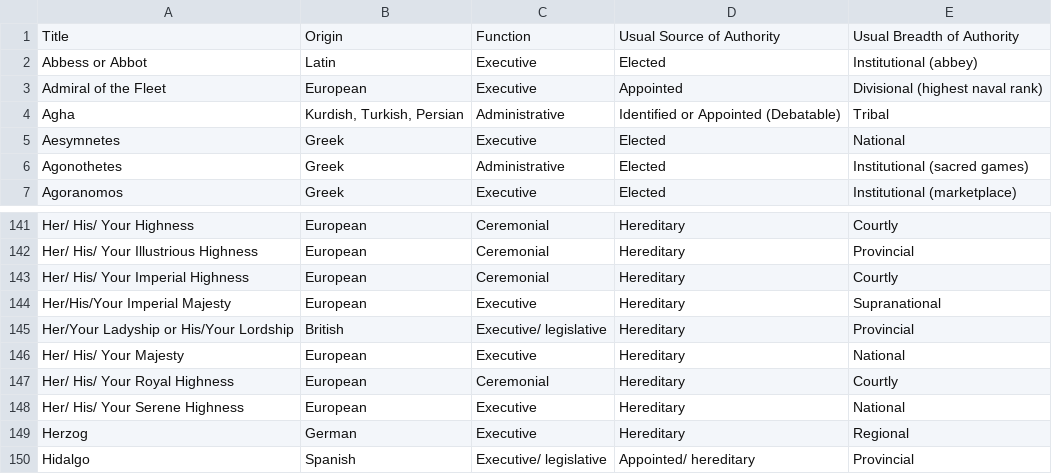
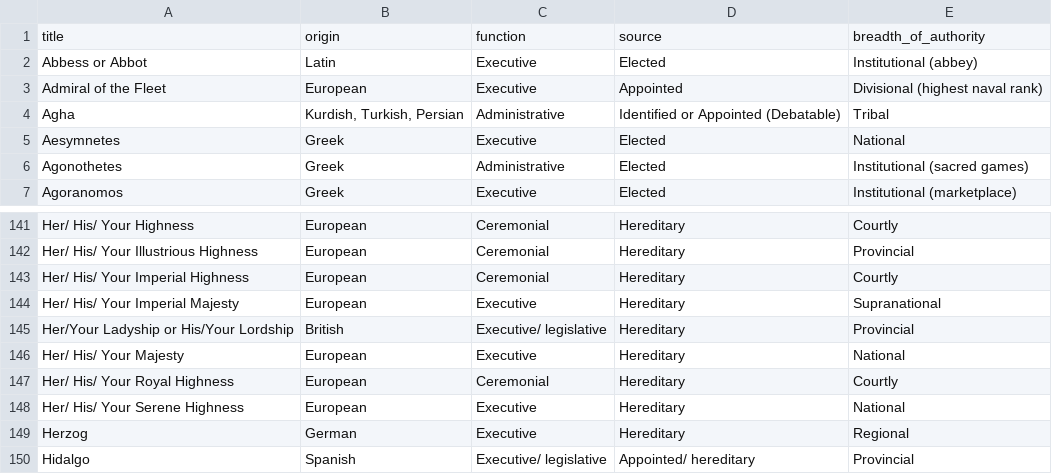
Before and after one commit to andonie/gnomebrew, a CSV file: data/names/titles.csv, drawn as a sheet; only a part is shown, gaps mark what is left out.

```diff
--- a/data/names/titles.csv
+++ b/data/names/titles.csv
@@ -1,2 +1,2 @@
-Title,Origin,Function,Usual Source of Authority,Usual Breadth of Authority
+title,origin,function,source,breadth_of_authority
 Abbess or Abbot,Latin,Executive,Elected,Institutional (abbey)
@@ -143,3 +143,3 @@ Her/ His/ Your Illustrious Highness,European,Ceremonial,Hereditary,Provincial
 Her/ His/ Your Imperial Highness,European,Ceremonial,Hereditary,Courtly
-Her/His/Your Imperial Majesty,European,Executive,Hereditary,Supranational
+Her/ His/ Your Imperial Majesty,European,Executive,Hereditary,Supranational
 Her/Your Ladyship or His/Your Lordship,British,Executive/ legislative,Hereditary,Provincial
```
Also changed, not shown: 22 other files.
